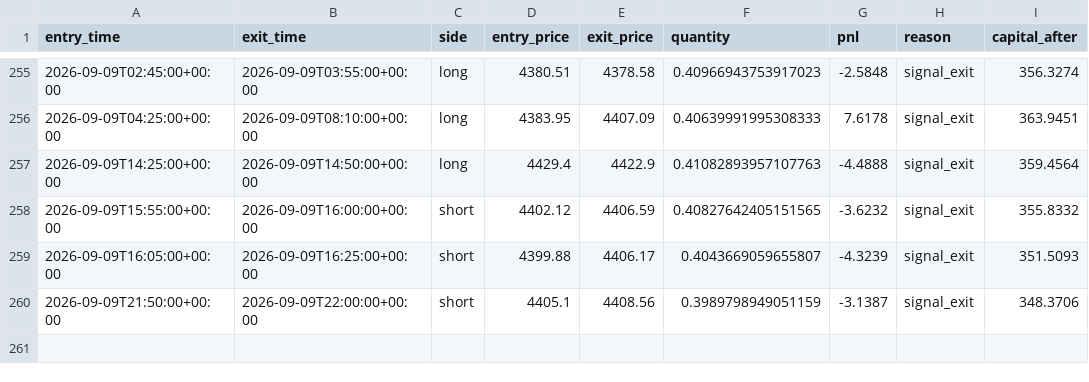
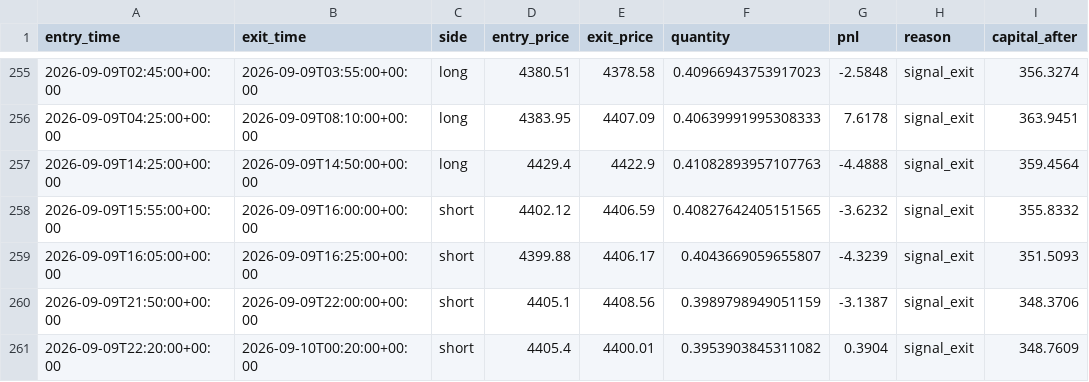
Before and after one commit to laluyadavreturn-dotcom/XAUUSDT-paper-bot, a CSV file: xauusdt_paper_trades.csv, drawn as a sheet; only a part is shown, gaps mark what is left out.

```diff
--- a/xauusdt_paper_trades.csv
+++ b/xauusdt_paper_trades.csv
@@ -260 +260,2 @@ entry_time,exit_time,side,entry_price,exit_price,quantity,pnl,reason,capital_aft
 2026-09-09T21:50:00+00:00,2026-09-09T22:00:00+00:00,short,4405.1,4408.56,0.3989798949051159,-3.1387,signal_exit,348.3706
+2026-09-09T22:20:00+00:00,2026-09-10T00:20:00+00:00,short,4405.4,4400.01,0.3953903845311082,0.3904,signal_exit,348.7609
```
Also changed, not shown: 1 other file.
